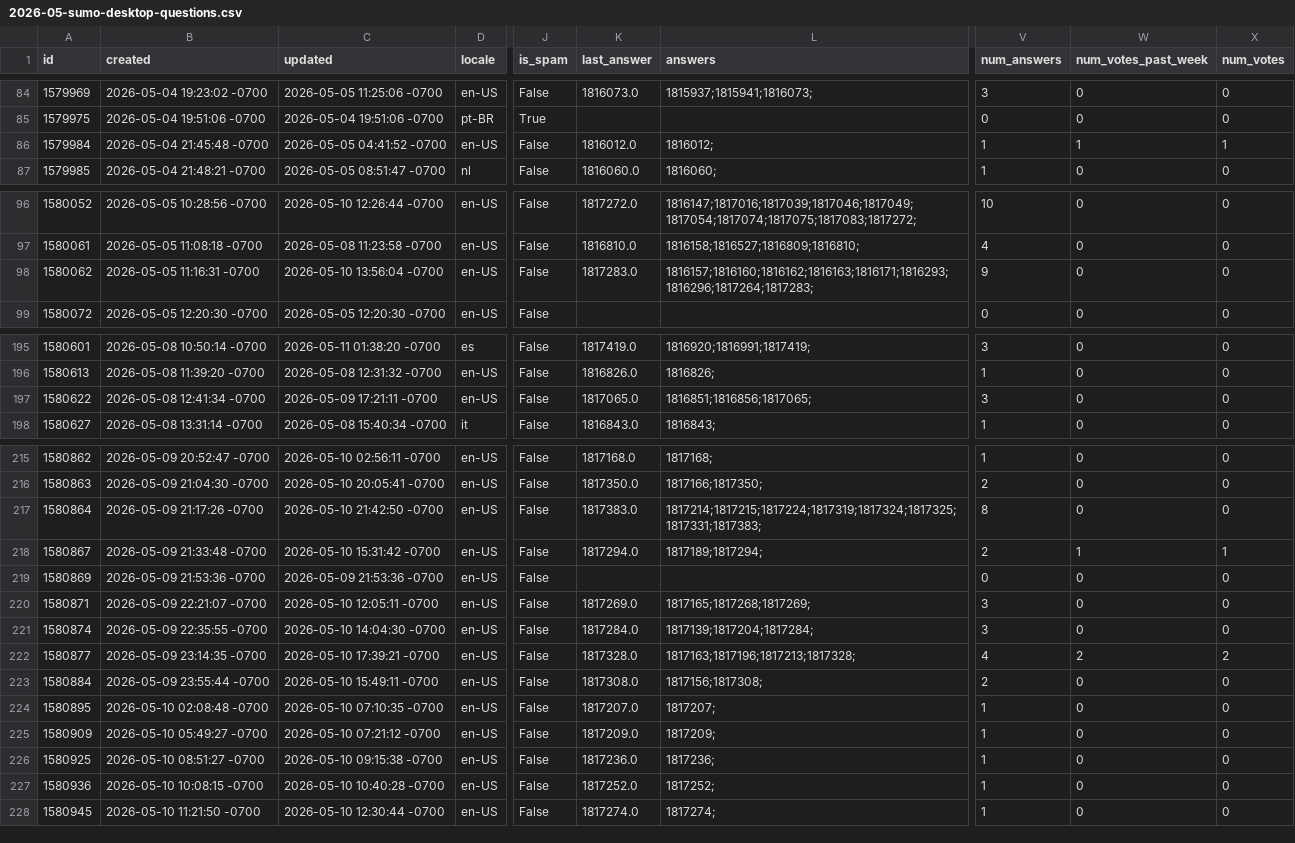
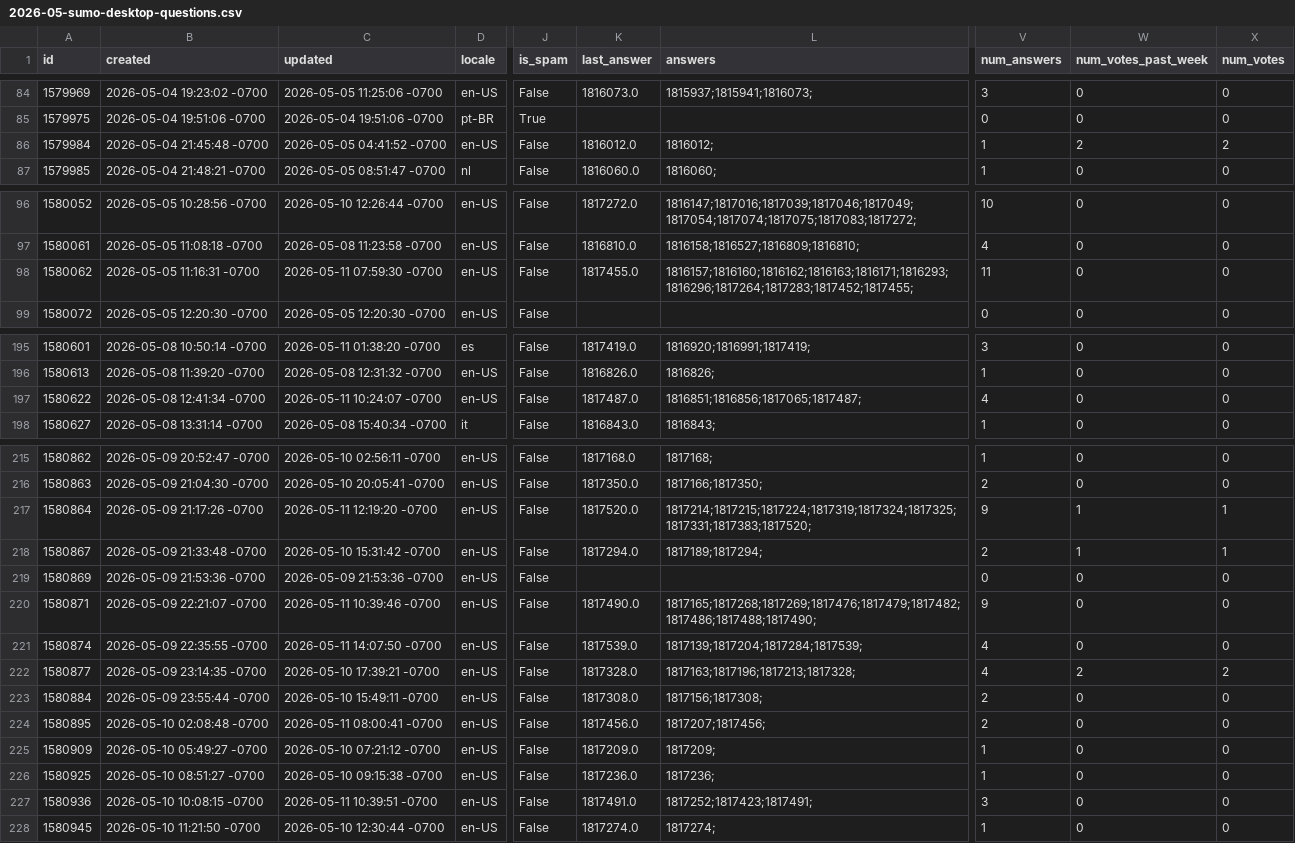
Before and after one commit to thunderbird/thunderbird-desktop-metrics-and-reports, a CSV file: CONCATENATED_FILES/DESKTOP/2026-05-sumo-desktop-questions.csv, drawn as a sheet; only a part is shown, gaps mark what is left out; the diff covers the shown part only; the diff names each change by its address in the sheet, - before the commit and + after, or states it on an @@ line.

```diff
--- a/CONCATENATED_FILES/DESKTOP/2026-05-sumo-desktop-questions.csv
+++ b/CONCATENATED_FILES/DESKTOP/2026-05-sumo-desktop-questions.csv
-W86 (num_votes_past_week): 1
+W86 (num_votes_past_week): 2
-X86 (num_votes): 1
+X86 (num_votes): 2
-C98 (updated): 2026-05-10 13:56:04 -0700
+C98 (updated): 2026-05-11 07:59:30 -0700
-K98 (last_answer): 1817283.0
+K98 (last_answer): 1817455.0
-L98 (answers): 1816157;1816160;1816162;1816163;1816171;1816293;1816296;1817264;1817283;
+L98 (answers): 1816157;1816160;1816162;1816163;1816171;1816293;1816296;1817264;1817283;1817452;1817455;
-V98 (num_answers): 9
+V98 (num_answers): 11
-C197 (updated): 2026-05-09 17:21:11 -0700
+C197 (updated): 2026-05-11 10:24:07 -0700
-K197 (last_answer): 1817065.0
+K197 (last_answer): 1817487.0
-L197 (answers): 1816851;1816856;1817065;
+L197 (answers): 1816851;1816856;1817065;1817487;
-V197 (num_answers): 3
+V197 (num_answers): 4
-C217 (updated): 2026-05-10 21:42:50 -0700
+C217 (updated): 2026-05-11 12:19:20 -0700
-K217 (last_answer): 1817383.0
+K217 (last_answer): 1817520.0
-L217 (answers): 1817214;1817215;1817224;1817319;1817324;1817325;1817331;1817383;
+L217 (answers): 1817214;1817215;1817224;1817319;1817324;1817325;1817331;1817383;1817520;
-V217 (num_answers): 8
+V217 (num_answers): 9
-W217 (num_votes_past_week): 0
+W217 (num_votes_past_week): 1
-X217 (num_votes): 0
+X217 (num_votes): 1
-C220 (updated): 2026-05-10 12:05:11 -0700
+C220 (updated): 2026-05-11 10:39:46 -0700
-K220 (last_answer): 1817269.0
+K220 (last_answer): 1817490.0
-L220 (answers): 1817165;1817268;1817269;
+L220 (answers): 1817165;1817268;1817269;1817476;1817479;1817482;1817486;1817488;1817490;
-V220 (num_answers): 3
+V220 (num_answers): 9
-C221 (updated): 2026-05-10 14:04:30 -0700
+C221 (updated): 2026-05-11 14:07:50 -0700
-K221 (last_answer): 1817284.0
+K221 (last_answer): 1817539.0
-L221 (answers): 1817139;1817204;1817284;
+L221 (answers): 1817139;1817204;1817284;1817539;
-V221 (num_answers): 3
+V221 (num_answers): 4
-C224 (updated): 2026-05-10 07:10:35 -0700
+C224 (updated): 2026-05-11 08:00:41 -0700
-K224 (last_answer): 1817207.0
+K224 (last_answer): 1817456.0
-L224 (answers): 1817207;
+L224 (answers): 1817207;1817456;
-V224 (num_answers): 1
+V224 (num_answers): 2
-C227 (updated): 2026-05-10 10:40:28 -0700
+C227 (updated): 2026-05-11 10:39:51 -0700
-K227 (last_answer): 1817252.0
+K227 (last_answer): 1817491.0
-L227 (answers): 1817252;
+L227 (answers): 1817252;1817423;1817491;
-V227 (num_answers): 1
+V227 (num_answers): 3
```
Also changed, not shown: 53 edited cells elsewhere in this file, 1 other file.
